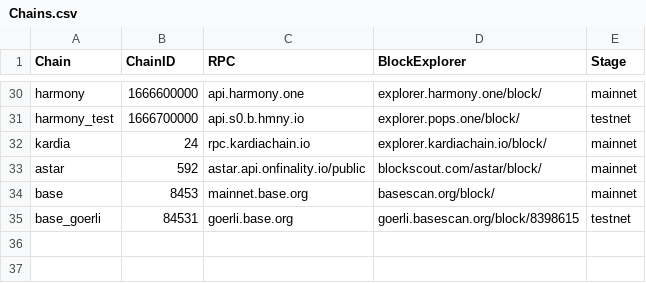
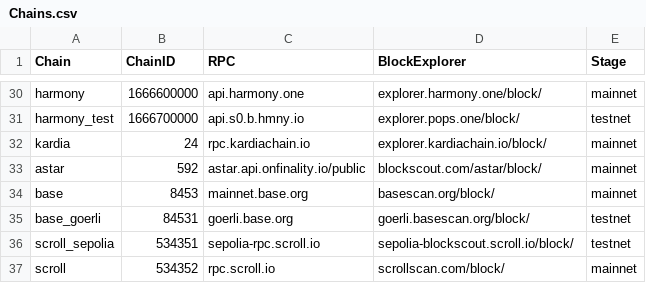
Before and after one commit to DimensionDev/SmartContractProjectConfig, a CSV file: Chains.csv, drawn as a sheet; only a part is shown, gaps mark what is left out.

Commit message:
support scroll and scroll sepolia

```diff
--- a/Chains.csv
+++ b/Chains.csv
@@ -34,2 +34,4 @@ astar,592,astar.api.onfinality.io/public,blockscout.com/astar/block/,mainnet
 base,8453,mainnet.base.org,basescan.org/block/,mainnet
-base_goerli,84531,goerli.base.org,goerli.basescan.org/block/8398615,testnet
+base_goerli,84531,goerli.base.org,goerli.basescan.org/block/,testnet
+scroll_sepolia,534351,sepolia-rpc.scroll.io,sepolia-blockscout.scroll.io/block/,testnet
+scroll,534352,rpc.scroll.io,scrollscan.com/block/,mainnet
```
Also changed, not shown: 1 other file.
